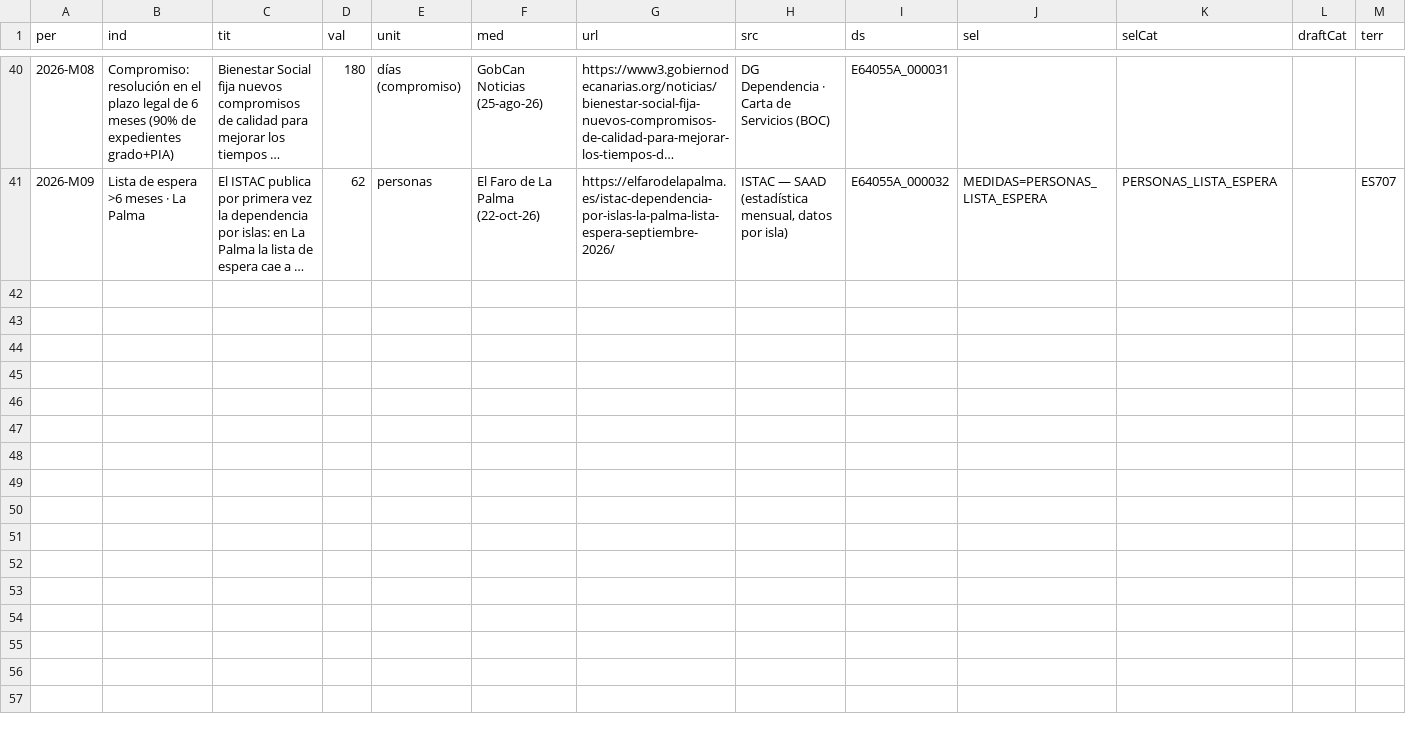
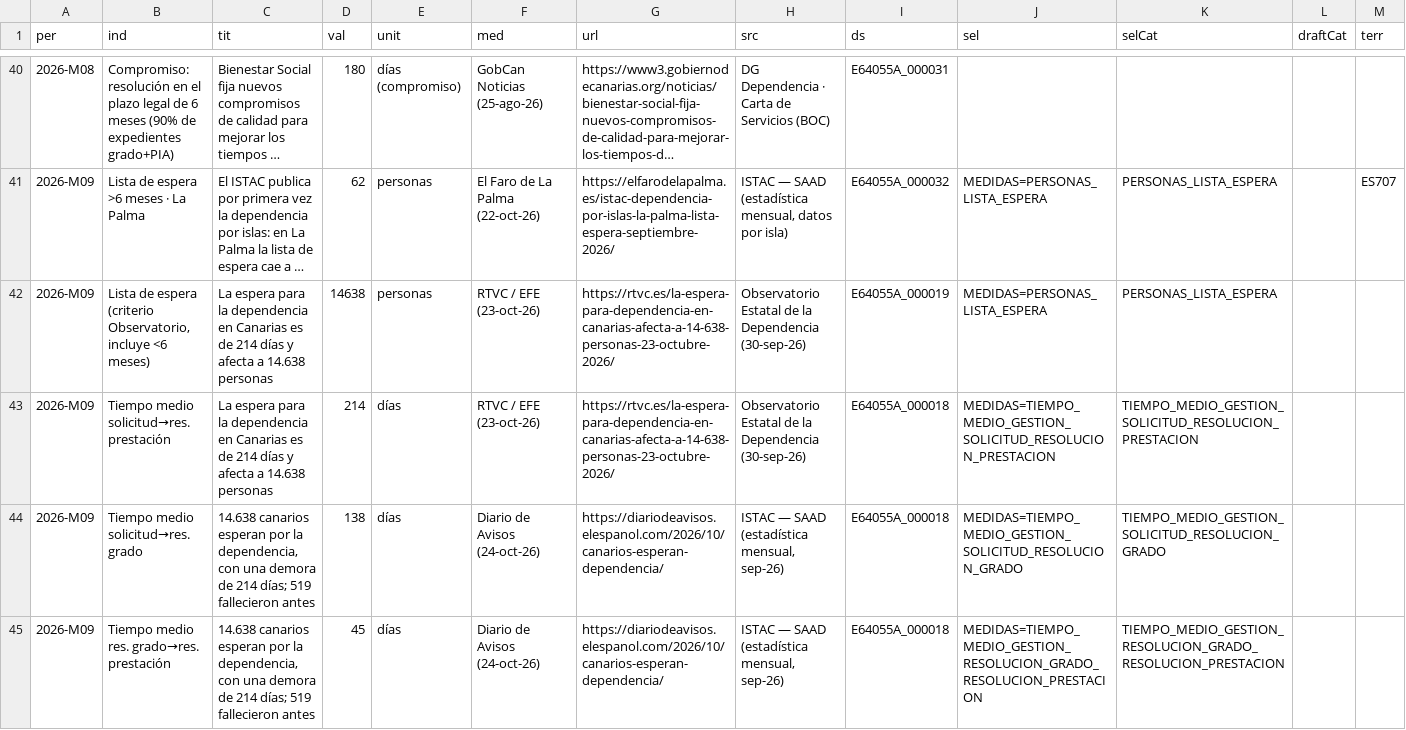
Before and after one commit to SFAR090214/medios-dependencia, a CSV file: medios.csv, drawn as a sheet; only a part is shown, gaps mark what is left out; long unchanged cells end in …; the diff covers the shown part only; the diff names each change by its address in the sheet, - before the commit and + after, or states it on an @@ line.

```diff
--- a/medios.csv
+++ b/medios.csv
+row 42: 2026-M09 | Lista de espera (criterio Observatorio, incluye <6 meses) | La espera para la dependencia en Canarias es de 214 días y afecta a 14.638 personas | 14638 | personas | RTVC / EFE (23-oct-26) | https://rtvc.es/la-espera-para-dependencia-en-canarias-afecta-a-14-638-personas-23-octubre-2026/ | Observatorio Estatal de la Dependencia (30-sep-26) | E64055A_000019 | MEDIDAS=PERSONAS_LISTA_ESPERA | PERSONAS_LISTA_ESPERA
+row 43: 2026-M09 | Tiempo medio solicitud→res. prestación | La espera para la dependencia en Canarias es de 214 días y afecta a 14.638 personas | 214 | días | RTVC / EFE (23-oct-26) | https://rtvc.es/la-espera-para-dependencia-en-canarias-afecta-a-14-638-personas-23-octubre-2026/ | Observatorio Estatal de la Dependencia (30-sep-26) | E64055A_000018 | MEDIDAS=TIEMPO_MEDIO_GESTION_SOLICITUD_RESOLUCION_PRESTACION | TIEMPO_MEDIO_GESTION_SOLICITUD_RESOLUCION_PRESTACION
+row 44: 2026-M09 | Tiempo medio solicitud→res. grado | 14.638 canarios esperan por la dependencia, con una demora de 214 días; 519 fallecieron antes | 138 | días | Diario de Avisos (24-oct-26) | https://diariodeavisos.elespanol.com/2026/10/canarios-esperan-dependencia/ | ISTAC — SAAD (estadística mensual, sep-26) | E64055A_000018 | MEDIDAS=TIEMPO_MEDIO_GESTION_SOLICITUD_RESOLUCION_GRADO | TIEMPO_MEDIO_GESTION_SOLICITUD_RESOLUCION_GRADO
+row 45: 2026-M09 | Tiempo medio res. grado→res. prestación | 14.638 canarios esperan por la dependencia, con una demora de 214 días; 519 fallecieron antes | 45 | días | Diario de Avisos (24-oct-26) | https://diariodeavisos.elespanol.com/2026/10/canarios-esperan-dependencia/ | ISTAC — SAAD (estadística mensual, sep-26) | E64055A_000018 | MEDIDAS=TIEMPO_MEDIO_GESTION_RESOLUCION_GRADO_RESOLUCION_PRESTACION | TIEMPO_MEDIO_GESTION_RESOLUCION_GRADO_RESOLUCION_PRESTACION
```
Also changed, not shown: 9 added rows elsewhere in this file.
